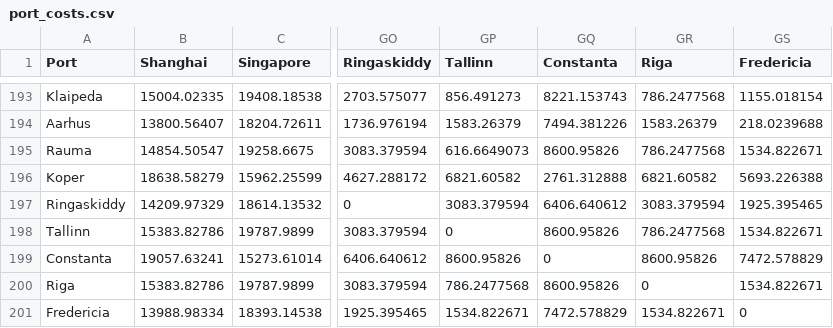
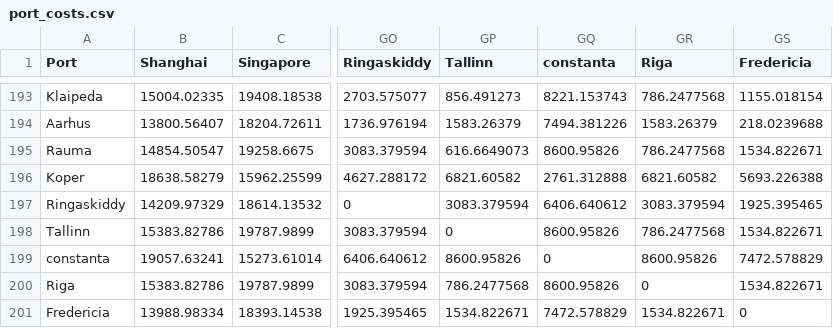
Before and after one commit to WBradbeer/port-routing, a CSV file: data/real_world/test_top200_water/port_costs.csv, drawn as a sheet; only a part is shown, gaps mark what is left out; the diff names each change by its address in the sheet, - before the commit and + after, or states it on an @@ line.

Commit message:
Fixed constanta port

```diff
--- a/data/real_world/test_top200_water/port_costs.csv
+++ b/data/real_world/test_top200_water/port_costs.csv
-GQ1: Constanta
+GQ1: constanta
-A199 (Port): Constanta
+A199 (Port): constanta
```
